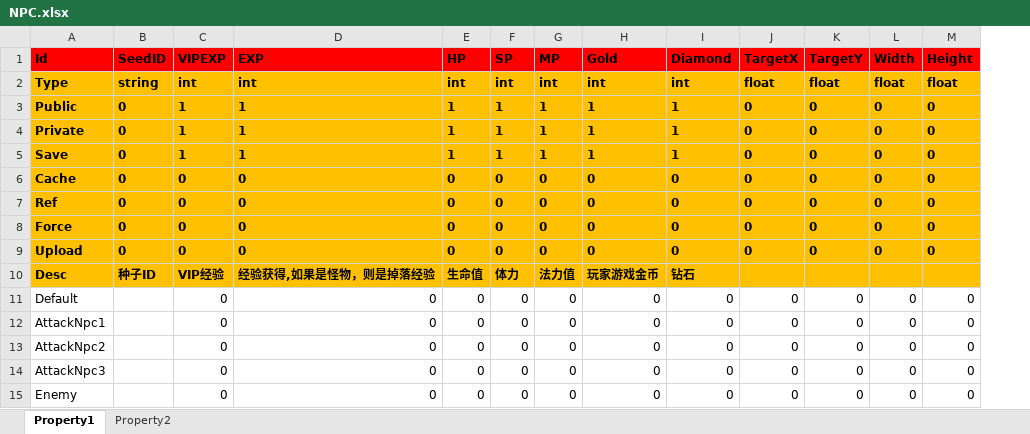
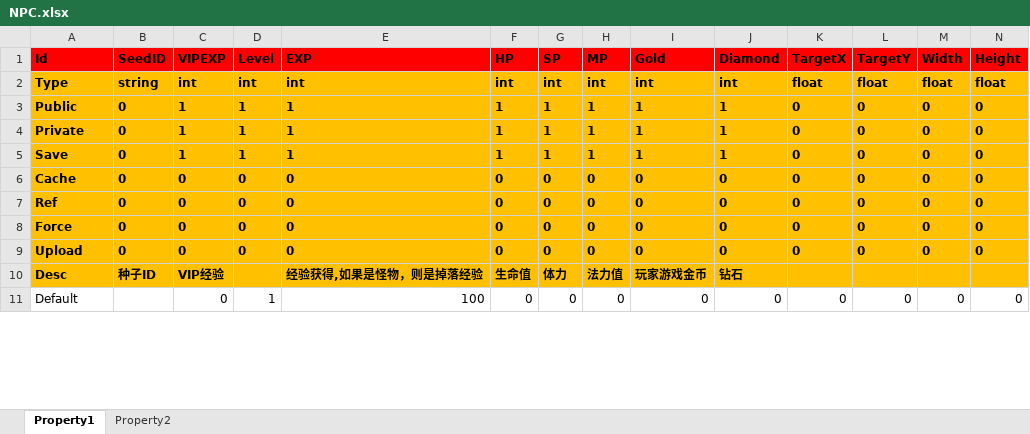
Before and after one commit to hu-81/NoahGameFramee, an Excel workbook: _Out/NFDataCfg/Excel/NPC.xlsx, sheet Property1, drawn as a sheet; only a part is shown; values as stored, in another font and other column widths than the file's, no borders; removed rows and columns are numbered as before the commit, all else as after; rows hold the shown columns only; the diff covers the shown part only; the diff names each change by its address in the sheet, - before the commit and + after, or states it on an @@ line.

```diff
--- a/_Out/NFDataCfg/Excel/NPC.xlsx (sheet Property1)
+++ b/_Out/NFDataCfg/Excel/NPC.xlsx (sheet Property1)
+column D (Level), rows 2-11: int | 1 | 1 | 1 | 0 | 0 | 0 | 0 |  | 1
-E11 (EXP): 0
+E11 (EXP): 100
-row 12: AttackNpc1 |  | 0 | 0 | 0 | 0 | 0 | 0 | 0 | 0 | 0 | 0 | 0
-row 13: AttackNpc2 |  | 0 | 0 | 0 | 0 | 0 | 0 | 0 | 0 | 0 | 0 | 0
-row 14: AttackNpc3 |  | 0 | 0 | 0 | 0 | 0 | 0 | 0 | 0 | 0 | 0 | 0
-row 15: Enemy |  | 0 | 0 | 0 | 0 | 0 | 0 | 0 | 0 | 0 | 0 | 0
```
Also changed, not shown: 52 removed rows and 99 edited cells elsewhere in this sheet, _Out/NFDataCfg/Excel/Item.xlsx, _Out/NFDataCfg/Excel/Language.xlsx, 12 other files.
